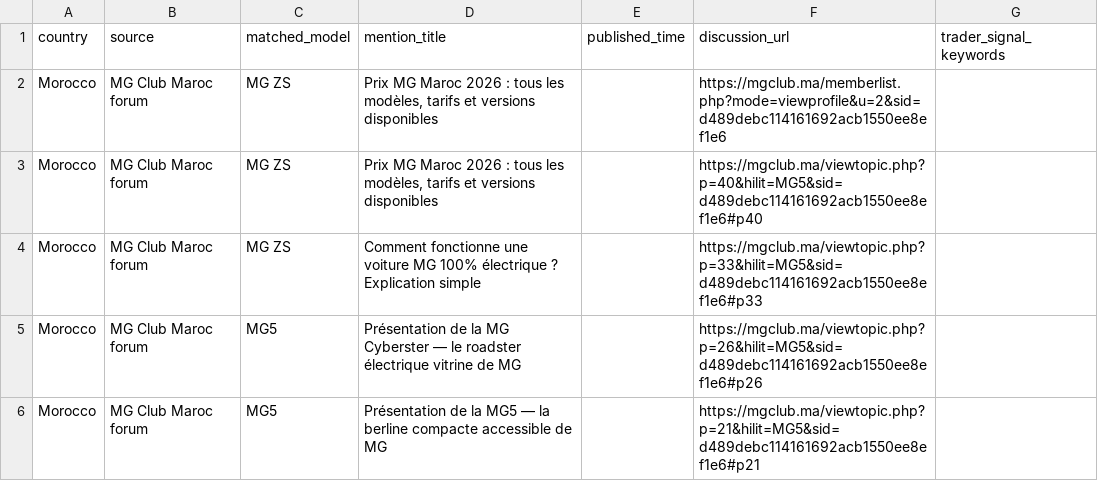
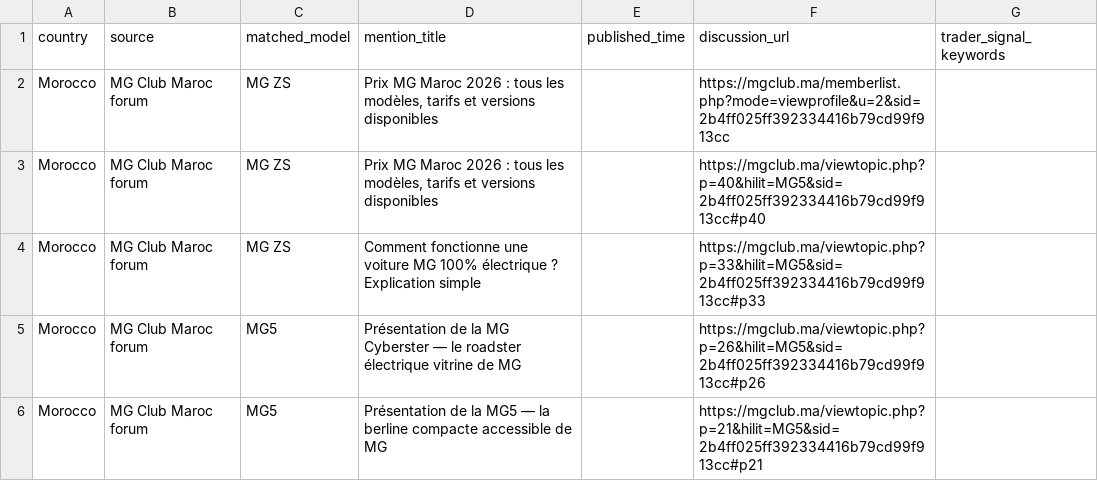
Before and after one commit to DTBknight/car-export-radar, a CSV file: data/latest/evidence_samples.csv, drawn as a sheet.

```diff
--- a/data/latest/evidence_samples.csv
+++ b/data/latest/evidence_samples.csv
@@ -1,6 +1,6 @@
 country,source,matched_model,mention_title,published_time,discussion_url,trader_signal_keywords
-Morocco,MG Club Maroc forum,MG ZS,"Prix MG Maroc 2026 : tous les modèles, tarifs et versions disponibles",,https://mgclub.ma/memberlist.php?mode=viewprofile&u=2&sid=d489debc114161692acb1550ee8ef1e6,
-Morocco,MG Club Maroc forum,MG ZS,"Prix MG Maroc 2026 : tous les modèles, tarifs et versions disponibles",,https://mgclub.ma/viewtopic.php?p=40&hilit=MG5&sid=d489debc114161692acb1550ee8ef1e6#p40,
-Morocco,MG Club Maroc forum,MG ZS,Comment fonctionne une voiture MG 100% électrique ? Explication simple,,https://mgclub.ma/viewtopic.php?p=33&hilit=MG5&sid=d489debc114161692acb1550ee8ef1e6#p33,
-Morocco,MG Club Maroc forum,MG5,Présentation de la MG Cyberster — le roadster électrique vitrine de MG,,https://mgclub.ma/viewtopic.php?p=26&hilit=MG5&sid=d489debc114161692acb1550ee8ef1e6#p26,
-Morocco,MG Club Maroc forum,MG5,Présentation de la MG5 — la berline compacte accessible de MG,,https://mgclub.ma/viewtopic.php?p=21&hilit=MG5&sid=d489debc114161692acb1550ee8ef1e6#p21,
+Morocco,MG Club Maroc forum,MG ZS,"Prix MG Maroc 2026 : tous les modèles, tarifs et versions disponibles",,https://mgclub.ma/memberlist.php?mode=viewprofile&u=2&sid=2b4ff025ff392334416b79cd99f913cc,
+Morocco,MG Club Maroc forum,MG ZS,"Prix MG Maroc 2026 : tous les modèles, tarifs et versions disponibles",,https://mgclub.ma/viewtopic.php?p=40&hilit=MG5&sid=2b4ff025ff392334416b79cd99f913cc#p40,
+Morocco,MG Club Maroc forum,MG ZS,Comment fonctionne une voiture MG 100% électrique ? Explication simple,,https://mgclub.ma/viewtopic.php?p=33&hilit=MG5&sid=2b4ff025ff392334416b79cd99f913cc#p33,
+Morocco,MG Club Maroc forum,MG5,Présentation de la MG Cyberster — le roadster électrique vitrine de MG,,https://mgclub.ma/viewtopic.php?p=26&hilit=MG5&sid=2b4ff025ff392334416b79cd99f913cc#p26,
+Morocco,MG Club Maroc forum,MG5,Présentation de la MG5 — la berline compacte accessible de MG,,https://mgclub.ma/viewtopic.php?p=21&hilit=MG5&sid=2b4ff025ff392334416b79cd99f913cc#p21,
```
Also changed, not shown: data/latest/cleaned_mentions.csv, data/latest/model_heat_by_market.csv, 2 other files.
